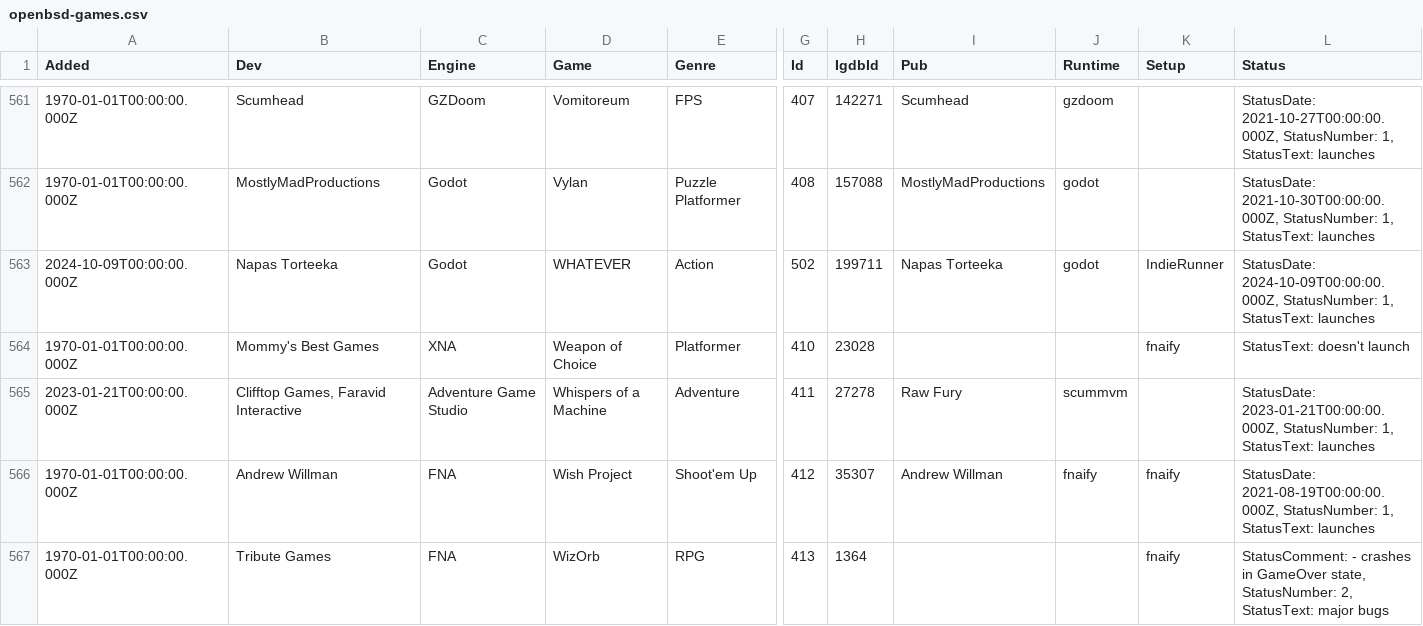
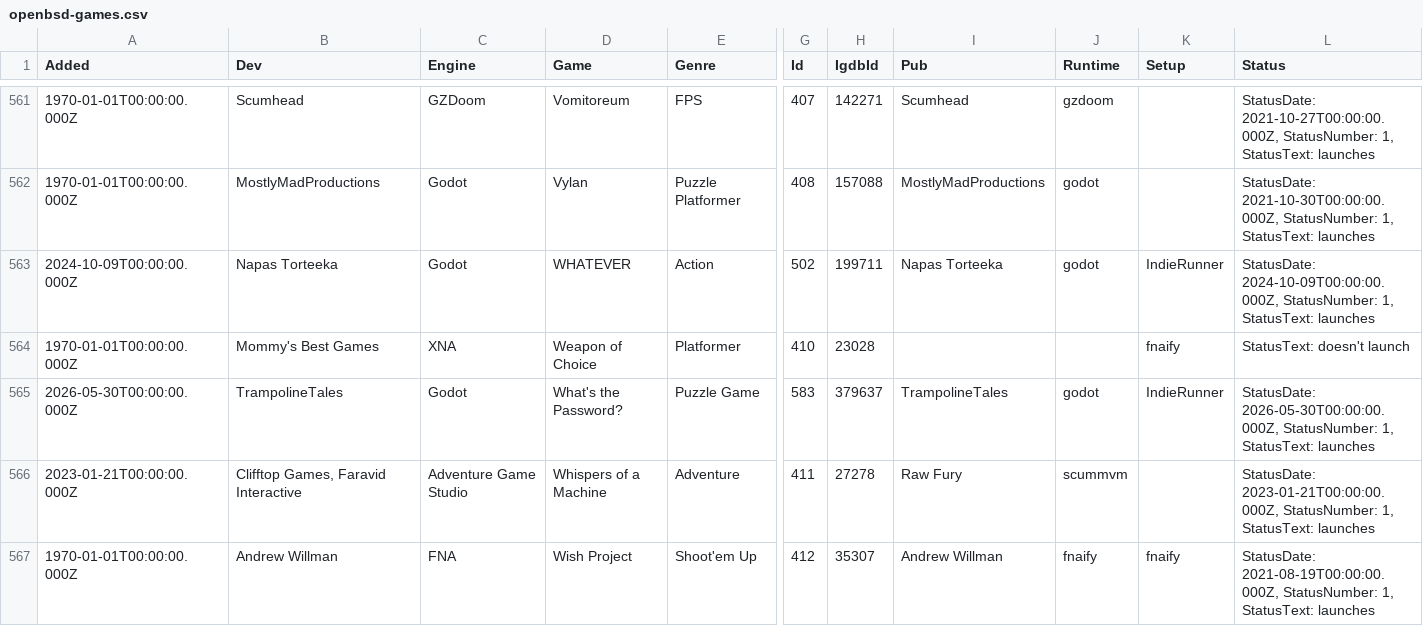
Before and after one commit to playonbsd/OpenBSD-Games-Database, a CSV file: openbsd-games.csv, drawn as a sheet; only a part is shown, gaps mark what is left out; the shorter side is filled out with more unchanged rows; rows hold the shown columns only; the diff names each change by its address in the sheet, - before the commit and + after, or states it on an @@ line.

Commit message:
add What's the Password?

```diff
--- a/openbsd-games.csv
+++ b/openbsd-games.csv
+row 565: 2026-05-30T00:00:00.000Z | TrampolineTales | Godot | What's the Password? | Puzzle Game | 583 | 379637 | TrampolineTales | godot | IndieRunner | StatusDate: 2026-05-30T00:00:00.000Z, StatusNumber: 1, StatusText: launches
```
Also changed, not shown: 3 other files.
